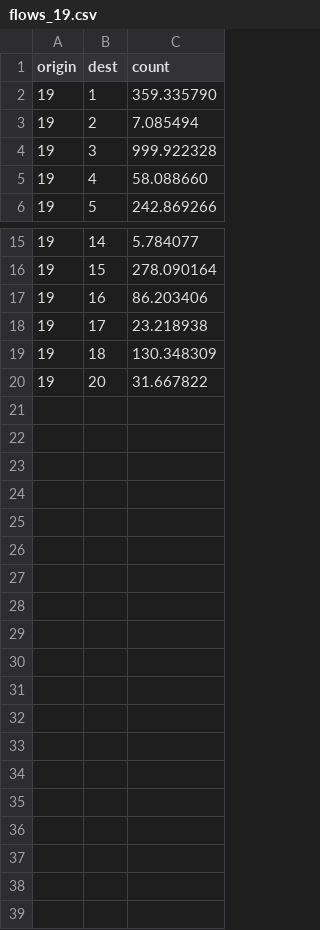
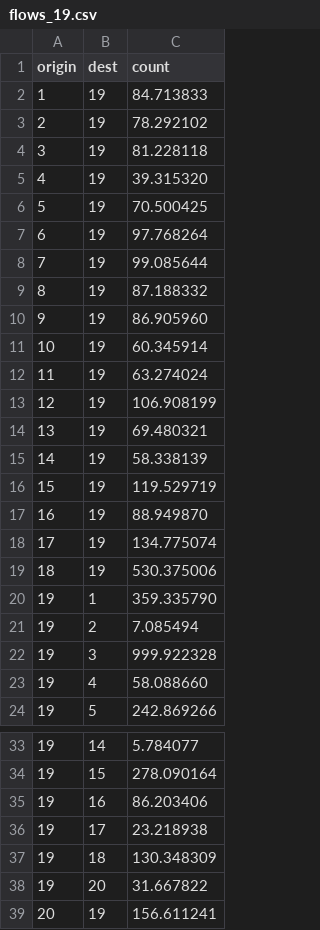
Before and after one commit to aborruso/iovotofuorisede, a CSV file: dati/processing/flows_19.csv, drawn as a sheet; only a part is shown, gaps mark what is left out; the diff names each change by its address in the sheet, - before the commit and + after, or states it on an @@ line.

Commit message:
aggiunti valori anche in entrata

```diff
--- a/dati/processing/flows_19.csv
+++ b/dati/processing/flows_19.csv
+row 2: 1 | 19 | 84.713833
+row 3: 2 | 19 | 78.292102
+row 4: 3 | 19 | 81.228118
+row 5: 4 | 19 | 39.315320
+row 6: 5 | 19 | 70.500425
+row 7: 6 | 19 | 97.768264
+row 8: 7 | 19 | 99.085644
+row 9: 8 | 19 | 87.188332
+row 10: 9 | 19 | 86.905960
+row 11: 10 | 19 | 60.345914
+row 12: 11 | 19 | 63.274024
+row 13: 12 | 19 | 106.908199
+row 14: 13 | 19 | 69.480321
+row 15: 14 | 19 | 58.338139
+row 16: 15 | 19 | 119.529719
+row 17: 16 | 19 | 88.949870
+row 18: 17 | 19 | 134.775074
+row 19: 18 | 19 | 530.375006
+row 39: 20 | 19 | 156.611241
```
